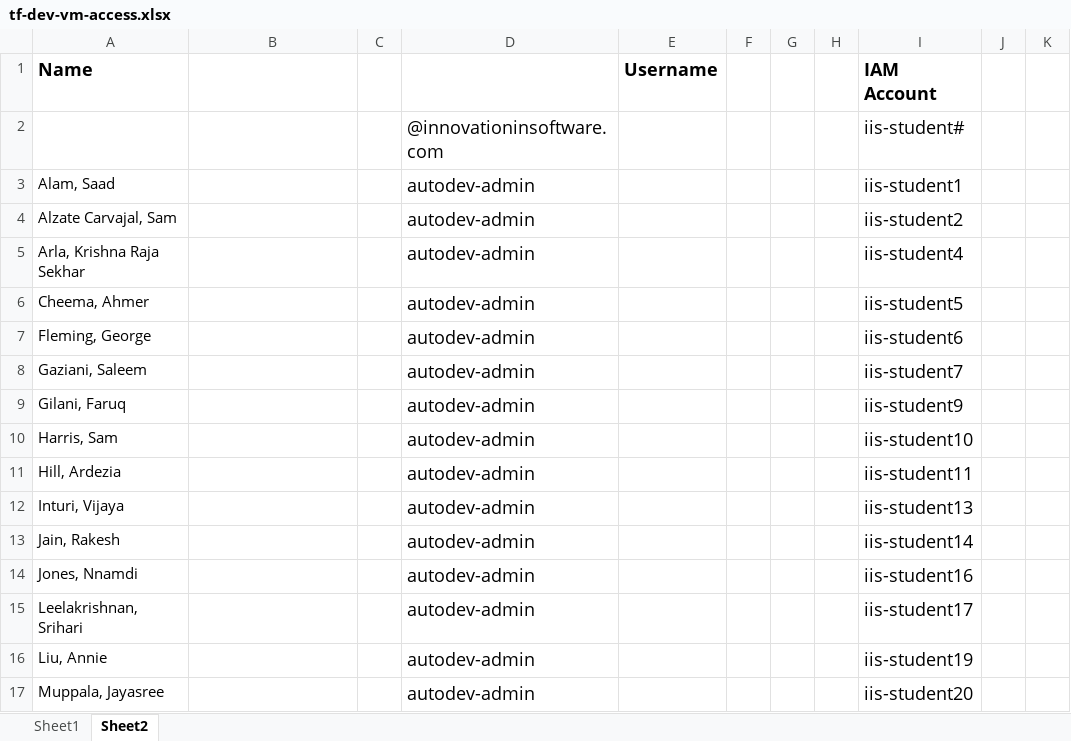
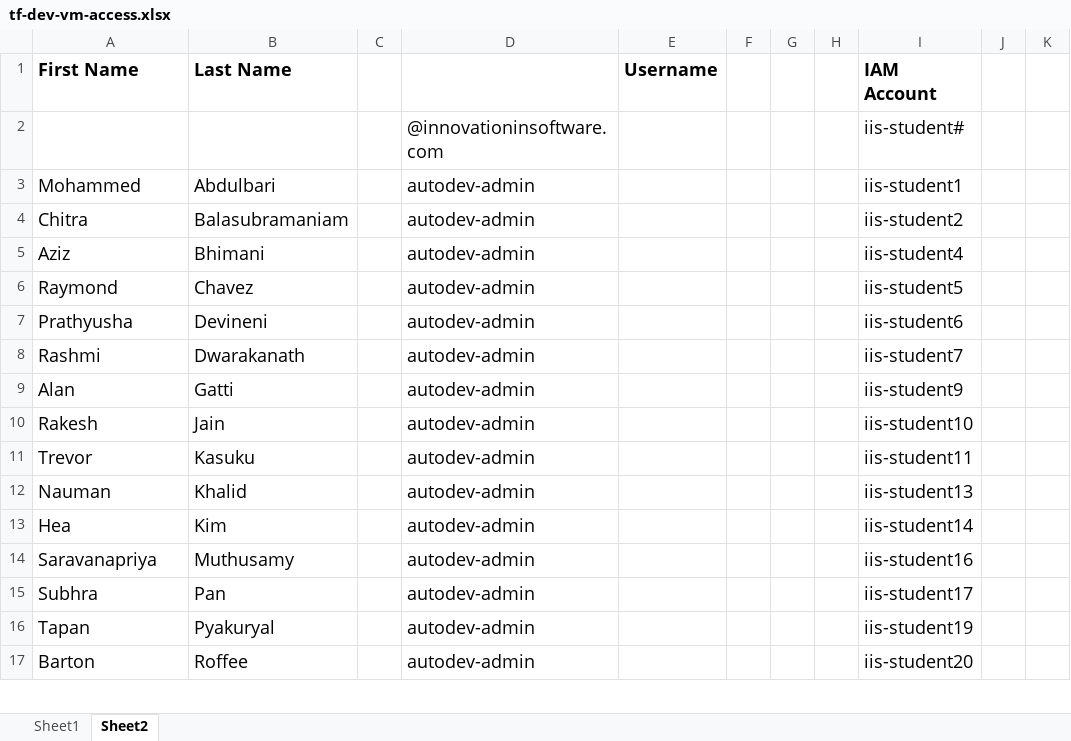
Before and after one commit to jruels/tf-gcp, an Excel workbook: tf-dev-vm-access.xlsx, sheet Sheet2, drawn as a sheet; only a part is shown; values as stored, in another font and other column widths than the file's, no borders; the diff covers the shown part only; the diff names each change by its address in the sheet, - before the commit and + after, or states it on an @@ line.

Commit message:
aws accounts

```diff
--- a/tf-dev-vm-access.xlsx (sheet Sheet2)
+++ b/tf-dev-vm-access.xlsx (sheet Sheet2)
-A1: Name
+A1: First Name
-B1: (empty)
+B1: Last Name
-A3 (First Name): Alam, Saad
+A3 (First Name): Mohammed
@@ A3:A17 text size: larger @@
-B3 (Last Name): (empty)
+B3 (Last Name): Abdulbari
-A4 (First Name): Alzate Carvajal, Sam
+A4 (First Name): Chitra
-B4 (Last Name): (empty)
+B4 (Last Name): Balasubramaniam
-A5 (First Name): Arla, Krishna Raja Sekhar
+A5 (First Name): Aziz
-B5 (Last Name): (empty)
+B5 (Last Name): Bhimani
-A6 (First Name): Cheema, Ahmer
+A6 (First Name): Raymond
-B6 (Last Name): (empty)
+B6 (Last Name): Chavez
-A7 (First Name): Fleming, George
+A7 (First Name): Prathyusha
-B7 (Last Name): (empty)
+B7 (Last Name): Devineni
-A8 (First Name): Gaziani, Saleem
+A8 (First Name): Rashmi
-B8 (Last Name): (empty)
+B8 (Last Name): Dwarakanath
-A9 (First Name): Gilani, Faruq
+A9 (First Name): Alan
-B9 (Last Name): (empty)
+B9 (Last Name): Gatti
-A10 (First Name): Harris, Sam
+A10 (First Name): Rakesh
-B10 (Last Name): (empty)
+B10 (Last Name): Jain
-A11 (First Name): Hill, Ardezia
+A11 (First Name): Trevor
-B11 (Last Name): (empty)
+B11 (Last Name): Kasuku
-A12 (First Name): Inturi, Vijaya
+A12 (First Name): Nauman
-B12 (Last Name): (empty)
+B12 (Last Name): Khalid
-A13 (First Name): Jain, Rakesh
+A13 (First Name): Hea
-B13 (Last Name): (empty)
+B13 (Last Name): Kim
-A14 (First Name): Jones, Nnamdi
+A14 (First Name): Saravanapriya
-B14 (Last Name): (empty)
+B14 (Last Name): Muthusamy
-A15 (First Name): Leelakrishnan, Srihari
+A15 (First Name): Subhra
-B15 (Last Name): (empty)
+B15 (Last Name): Pan
-A16 (First Name): Liu, Annie
+A16 (First Name): Tapan
-B16 (Last Name): (empty)
+B16 (Last Name): Pyakuryal
-A17 (First Name): Muppala, Jayasree
+A17 (First Name): Barton
-B17 (Last Name): (empty)
+B17 (Last Name): Roffee
```
Also changed, not shown: 10 edited cells and cell formats elsewhere in this sheet, sheet Sheet1.
